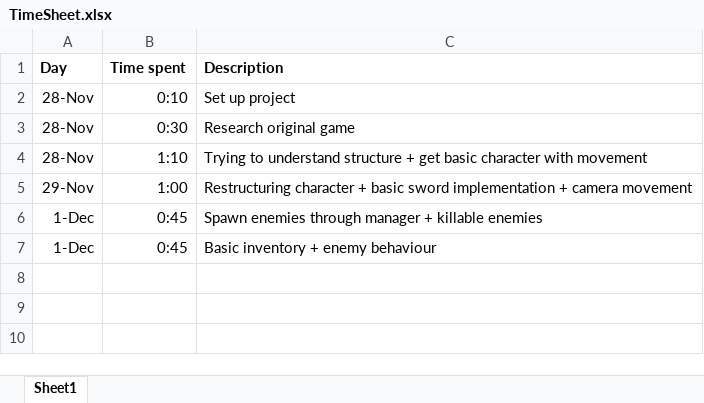
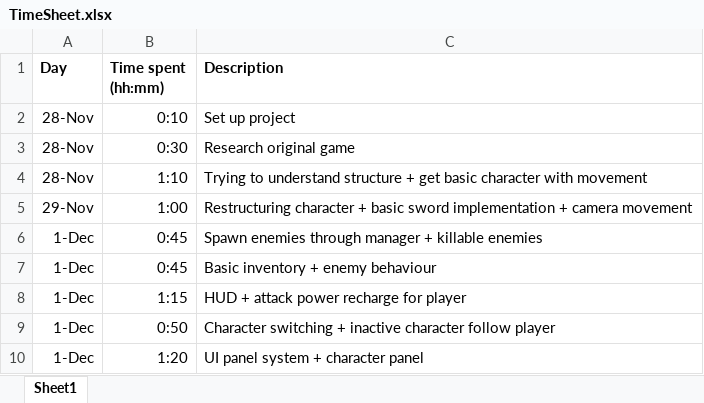
Before and after one commit to TackyTortoise/Secret-of-Evermore, an Excel workbook: Documents/TimeSheet.xlsx, sheet Sheet1, drawn as a sheet; values as stored, in another font and other column widths than the file's, no borders; the diff names each change by its address in the sheet, - before the commit and + after, or states it on an @@ line.

Commit message:
Timesheet update
Updated timesheet in documents

```diff
--- a/Documents/TimeSheet.xlsx (sheet Sheet1)
+++ b/Documents/TimeSheet.xlsx (sheet Sheet1)
-B1: Time spent
+B1: Time spent (hh:mm)
+row 8: 1-Dec | 1:15 | HUD + attack power recharge for player
+row 9: 1-Dec | 0:50 | Character switching + inactive character follow player
+row 10: 1-Dec | 1:20 | UI panel system + character panel
```
Also changed, not shown: 1 other file.
